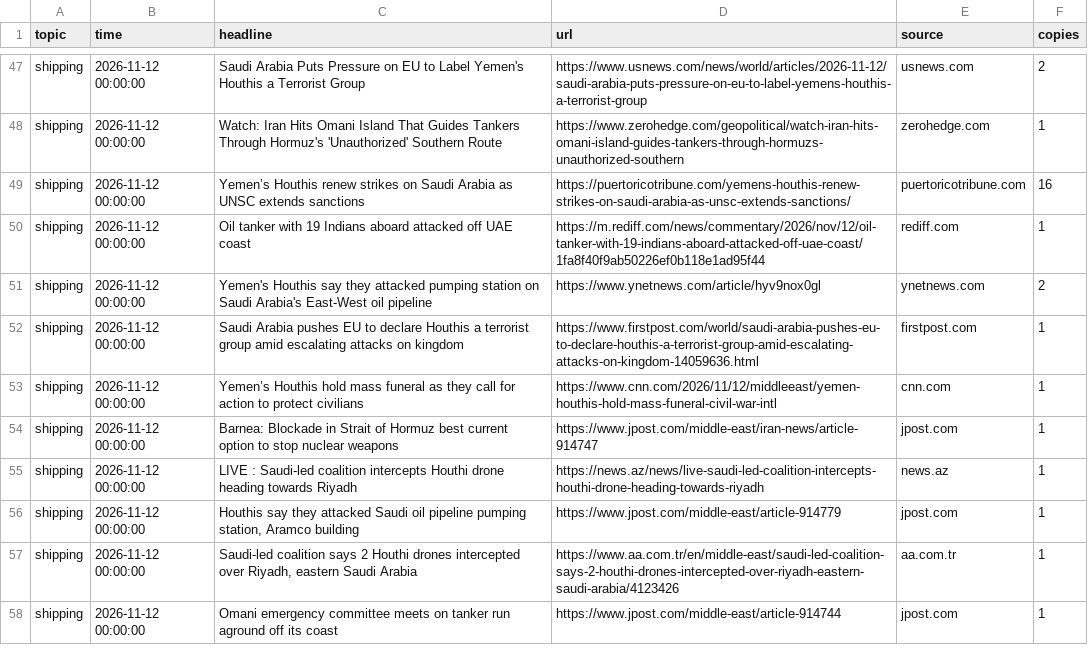
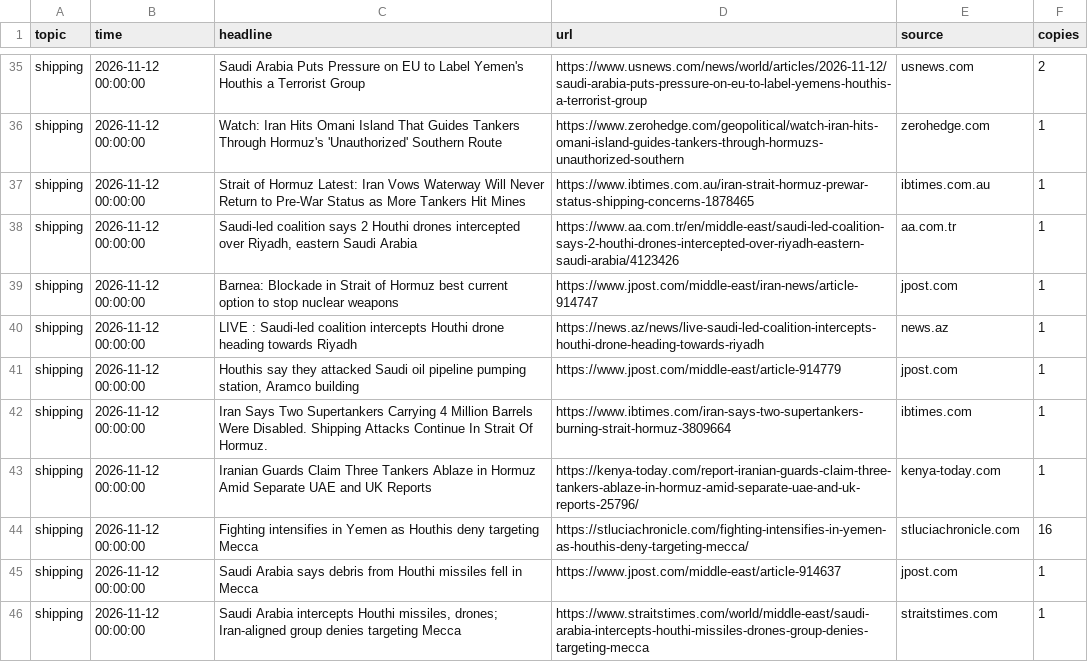
Before and after one commit to lukehamiltn/oil-tracker, a CSV file: news_data/mc_stories.csv, drawn as a sheet; only a part is shown, gaps mark what is left out; the shorter side is filled out with more unchanged rows; the diff covers the shown part only.

```diff
--- a/news_data/mc_stories.csv
+++ b/news_data/mc_stories.csv
@@ -48,7 +36,4 @@ shipping,2026-11-12 00:00:00,Saudi Arabia Puts Pressure on EU to Label Yemen's H
 shipping,2026-11-12 00:00:00,Watch: Iran Hits Omani Island That Guides Tankers Through Hormuz's 'Unauthorized' Southern Route,https://www.zerohedge.com/geopolitical/watch-iran-hits-omani-island-guides-tankers-through-hormuzs-unauthorized-southern,zerohedge.com,1
-shipping,2026-11-12 00:00:00,Yemen’s Houthis renew strikes on Saudi Arabia as UNSC extends sanctions,https://puertoricotribune.com/yemens-houthis-renew-strikes-on-saudi-arabia-as-unsc-extends-sanctions/,puertoricotribune.com,16
-shipping,2026-11-12 00:00:00,Oil tanker with 19 Indians aboard attacked off UAE coast,https://m.rediff.com/news/commentary/2026/nov/12/oil-tanker-with-19-indians-aboard-attacked-off-uae-coast/1fa8f40f9ab50226ef0b118e1ad95f44,rediff.com,1
-shipping,2026-11-12 00:00:00,Yemen's Houthis say they attacked pumping station on Saudi Arabia's East-West oil pipeline,https://www.ynetnews.com/article/hyv9nox0gl,ynetnews.com,2
-shipping,2026-11-12 00:00:00,Saudi Arabia pushes EU to declare Houthis a terrorist group amid escalating attacks on kingdom,https://www.firstpost.com/world/saudi-arabia-pushes-eu-to-declare-houthis-a-terrorist-group-amid-escalating-attacks-on-kingdom-14059636.html,firstpost.com,1
-shipping,2026-11-12 00:00:00,Yemen’s Houthis hold mass funeral as they call for action to protect civilians,https://www.cnn.com/2026/11/12/middleeast/yemen-houthis-hold-mass-funeral-civil-war-intl,cnn.com,1
+shipping,2026-11-12 00:00:00,Strait of Hormuz Latest: Iran Vows Waterway Will Never Return to Pre-War Status as More Tankers Hit Mines,https://www.ibtimes.com.au/iran-strait-hormuz-prewar-status-shipping-concerns-1878465,ibtimes.com.au,1
+shipping,2026-11-12 00:00:00,"Saudi-led coalition says 2 Houthi drones intercepted over Riyadh, eastern Saudi Arabia",https://www.aa.com.tr/en/middle-east/saudi-led-coalition-says-2-houthi-drones-intercepted-over-riyadh-eastern-saudi-arabia/4123426,aa.com.tr,1
 shipping,2026-11-12 00:00:00,Barnea: Blockade in Strait of Hormuz best current option to stop nuclear weapons,https://www.jpost.com/middle-east/iran-news/article-914747,jpost.com,1
@@ -56,2 +41,6 @@ shipping,2026-11-12 00:00:00,LIVE : Saudi-led coalition intercepts Houthi drone
 shipping,2026-11-12 00:00:00,"Houthis say they attacked Saudi oil pipeline pumping station, Aramco building",https://www.jpost.com/middle-east/article-914779,jpost.com,1
-shipping,2026-11-12 00:00:00,"Saudi-led coalition says 2 Houthi drones intercepted over Riyadh, eastern Saudi Arabia",https://www.aa.com.tr/en/middle-east/saudi-led-coalition-says-2-houthi-drones-intercepted-over-riyadh-eastern-saudi-arabia/4123426,aa.com.tr,1
+shipping,2026-11-12 00:00:00,Iran Says Two Supertankers Carrying 4 Million Barrels Were Disabled. Shipping Attacks Continue In Strait Of Hormuz.,https://www.ibtimes.com/iran-says-two-supertankers-burning-strait-hormuz-3809664,ibtimes.com,1
+shipping,2026-11-12 00:00:00,Iranian Guards Claim Three Tankers Ablaze in Hormuz Amid Separate UAE and UK Reports,https://kenya-today.com/report-iranian-guards-claim-three-tankers-ablaze-in-hormuz-amid-separate-uae-and-uk-reports-25796/,kenya-today.com,1
+shipping,2026-11-12 00:00:00,Fighting intensifies in Yemen as Houthis deny targeting Mecca,https://stluciachronicle.com/fighting-intensifies-in-yemen-as-houthis-deny-targeting-mecca/,stluciachronicle.com,16
+shipping,2026-11-12 00:00:00,Saudi Arabia says debris from Houthi missiles fell in Mecca,https://www.jpost.com/middle-east/article-914637,jpost.com,1
+shipping,2026-11-12 00:00:00,"Saudi Arabia intercepts Houthi missiles, drones; Iran-aligned group denies targeting Mecca",https://www.straitstimes.com/world/middle-east/saudi-arabia-intercepts-houthi-missiles-drones-group-denies-targeting-mecca,straitstimes.com,1
```
Also changed, not shown: 5 added rows, 7 removed rows, 32 moved rows and 16 edited cells elsewhere in this file, news_data/feeds/2026-11.csv.
